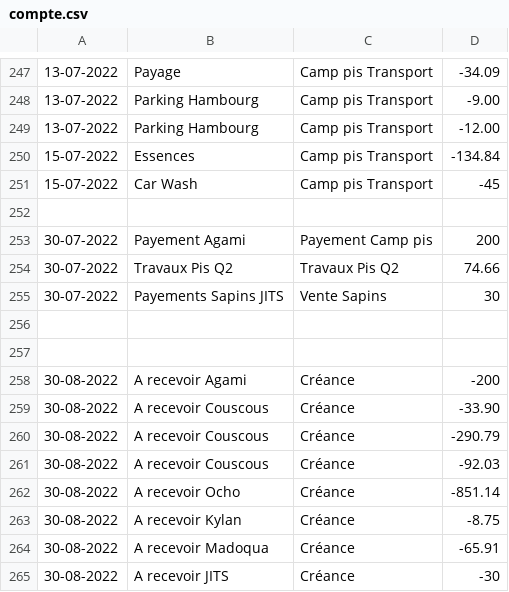
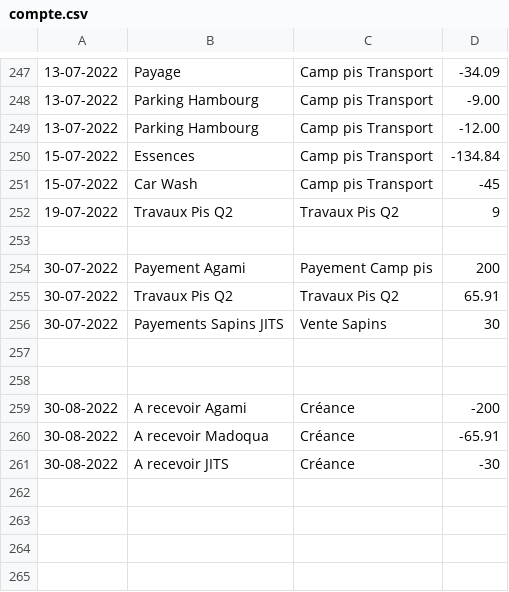
Before and after one commit to MaximeGodfriaux/ComptesPi, a CSV file: csv_files/compte.csv, drawn as a sheet; only a part is shown, gaps mark what is left out.

```diff
--- a/csv_files/compte.csv
+++ b/csv_files/compte.csv
@@ -251,5 +251,6 @@
 15-07-2022,Car Wash,Camp pis Transport,-45
+19-07-2022,Travaux Pis Q2,Travaux Pis Q2,9
 
 30-07-2022,Payement Agami,Payement Camp pis,200
-30-07-2022,Travaux Pis Q2,Travaux Pis Q2,74.66
+30-07-2022,Travaux Pis Q2,Travaux Pis Q2,65.91
 30-07-2022,Payements Sapins JITS,Vente Sapins,30
@@ -258,7 +259,2 @@
 30-08-2022,A recevoir Agami,Créance,-200
-30-08-2022,A recevoir Couscous,Créance,-33.90
-30-08-2022,A recevoir Couscous,Créance,-290.79
-30-08-2022,A recevoir Couscous,Créance,-92.03
-30-08-2022,A recevoir Ocho,Créance,-851.14
-30-08-2022,A recevoir Kylan,Créance,-8.75
 30-08-2022,A recevoir Madoqua,Créance,-65.91
```
Also changed, not shown: 8 other files.
